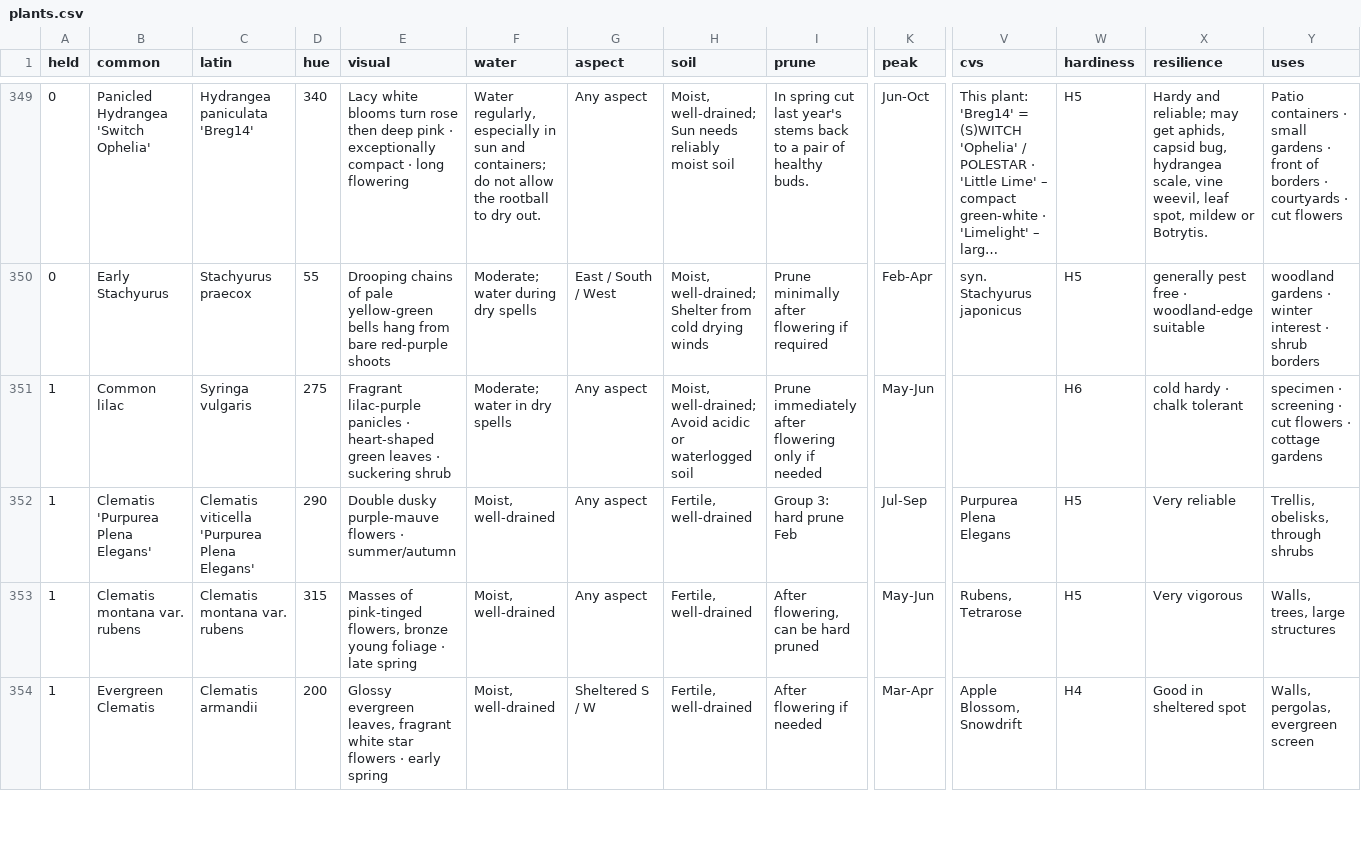
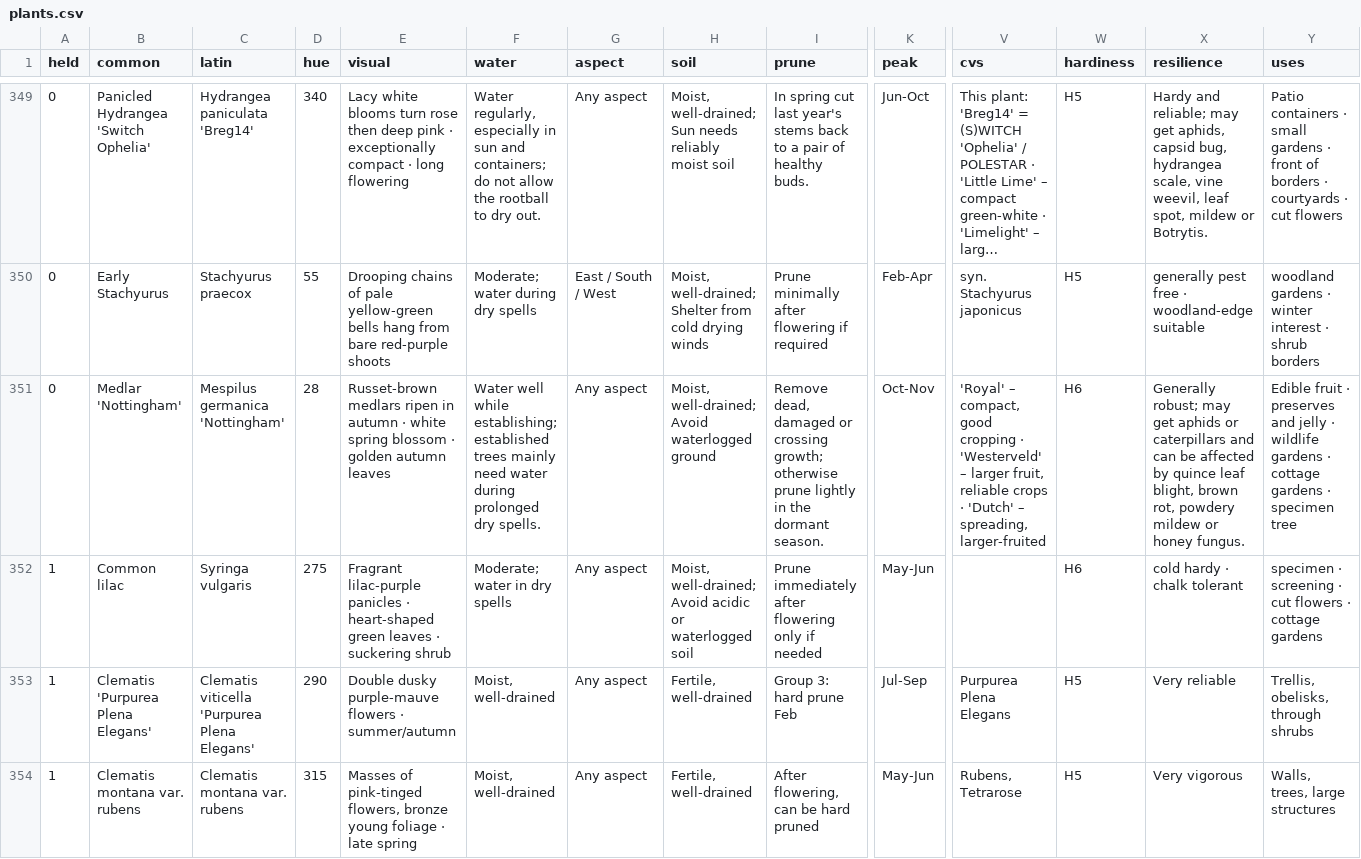
Before and after one commit to oscarhurman39-sys/Timber, a CSV file: plants.csv, drawn as a sheet; only a part is shown, gaps mark what is left out; the shorter side is filled out with more unchanged rows; long unchanged cells end in …; rows hold the shown columns only; the diff names each change by its address in the sheet, - before the commit and + after, or states it on an @@ line.

```diff
--- a/plants.csv
+++ b/plants.csv
+row 351: 0 | Medlar 'Nottingham' | Mespilus germanica 'Nottingham' | 28 | Russet-brown medlars ripen in autumn · white spring blossom · golden autumn leaves | Water well while establishing; established trees mainly need water during prolonged dry spells. | Any aspect | Moist, well-drained; Avoid waterlogged ground | Remove dead, damaged or crossing growth; otherwise prune lightly in the dormant season. | Oct-Nov | 'Royal' – compact, good cropping · 'Westerveld' – larger fruit, reliable crops · 'Dutch' – spreading, larger-fruited | H6 | Generally robust; may get aphids or caterpillars and can be affected by quince leaf blight, brown rot, powdery mildew or honey fungus. | Edible fruit · preserves and jelly · wildlife gardens · cottage gardens · specimen tree
```
Also changed, not shown: 8 other files.
